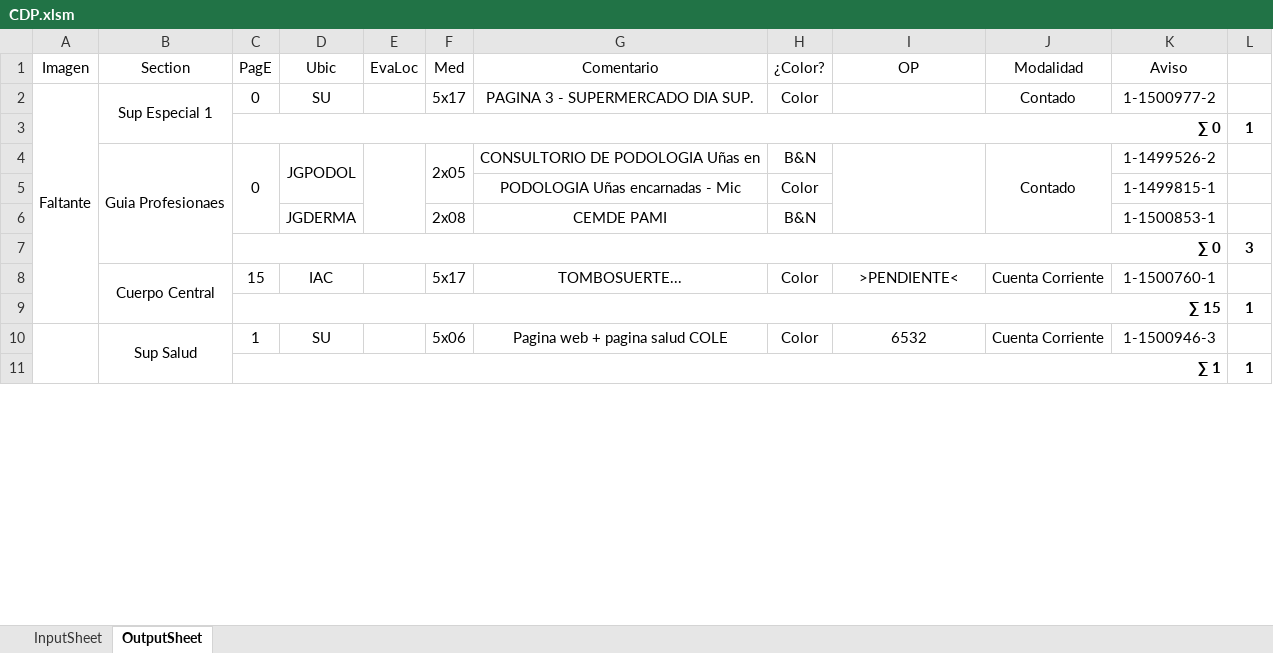
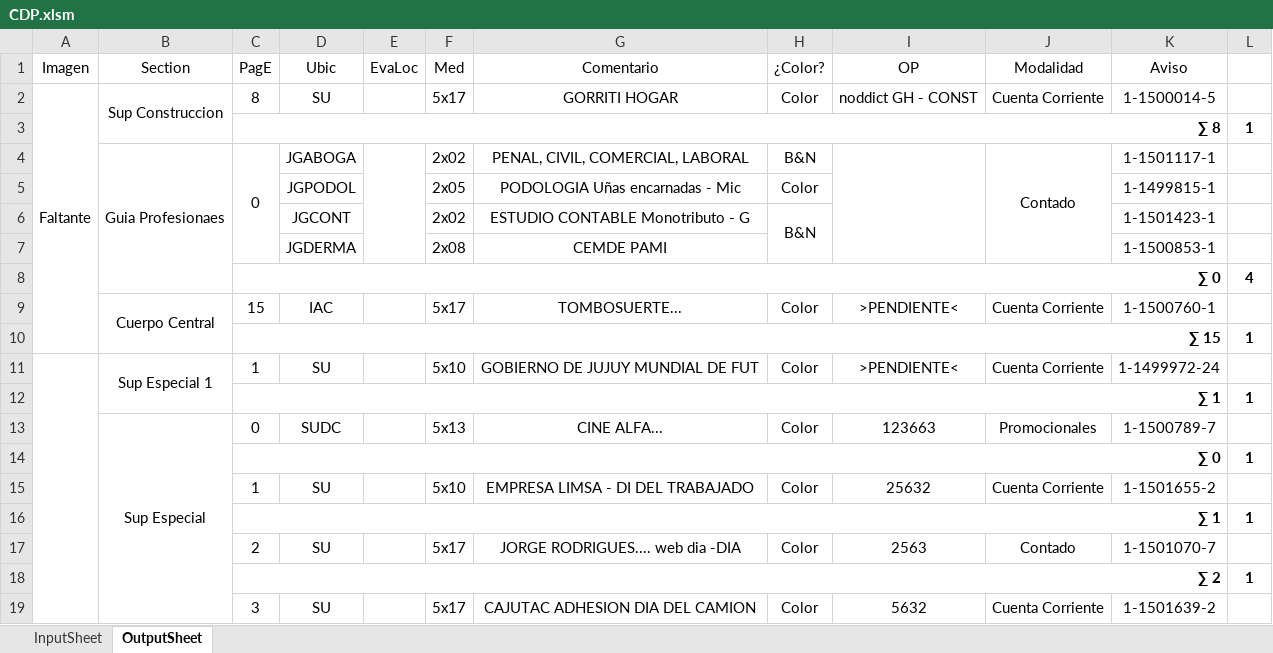
Before and after one commit to zherar7ordoya/AP5, an Excel workbook: Xtras/MSExcel/CDP.xlsm, sheet OutputSheet, drawn as a sheet; only a part is shown; values as stored, in another font and other column widths than the file's, no borders; conditional formats not drawn; removed rows and columns are numbered as before the commit, all else as after; the diff covers the shown part only; the diff names each change by its address in the sheet, - before the commit and + after, or states it on an @@ line.

```diff
--- a/Xtras/MSExcel/CDP.xlsm (sheet OutputSheet)
+++ b/Xtras/MSExcel/CDP.xlsm (sheet OutputSheet)
-B2 (Section): Sup Especial 1
+B2 (Section): Sup Construccion
-C2 (PagE): 0
+C2 (PagE): 8
-G2 (Comentario): PAGINA 3 - SUPERMERCADO DIA SUP.
+G2 (Comentario): GORRITI HOGAR
-I2 (OP): (empty)
+I2 (OP): noddict GH - CONST
-J2 (Modalidad): Contado
+J2 (Modalidad): Cuenta Corriente
-K2 (Aviso): 1-1500977-2
+K2 (Aviso): 1-1500014-5
-C3 (PagE): ∑ 0
+C3 (PagE): ∑ 8
-D4 (Ubic): JGPODOL
+D4 (Ubic): JGABOGA
-D4:D5 merged
-F4 (Med): 2x05
+F4 (Med): 2x02
-F4:F5 merged
-G4 (Comentario): CONSULTORIO DE PODOLOGIA Uñas en
+G4 (Comentario): PENAL, CIVIL, COMERCIAL, LABORAL
-K4 (Aviso): 1-1499526-2
+K4 (Aviso): 1-1501117-1
-D5 (Ubic): (empty)
+D5 (Ubic): JGPODOL
-F5 (Med): (empty)
+F5 (Med): 2x05
+row 6:  |  |  | JGCONT |  | 2x02 | ESTUDIO CONTABLE Monotributo - G | B&N |  |  | 1-1501423-1 | 1
-H7 (¿Color?): B&N
+H7 (¿Color?): (empty)
-L8 (#): 3
+L8 (#): 4
-B11 (Section): Sup Salud
+B11 (Section): Sup Especial 1
-B10:B19 merged
+B11:B12 merged
-F11 (Med): 5x06
+F11 (Med): 5x10
-G11 (Comentario): Pagina web + pagina salud COLE
+G11 (Comentario): GOBIERNO DE JUJUY MUNDIAL DE FUT
-I11 (OP): 6532
+I11 (OP): >PENDIENTE<
-K11 (Aviso): 1-1500946-3
+K11 (Aviso): 1-1499972-24
+row 13:  | Sup Especial | 0 | SUDC |  | 5x13 | CINE ALFA... | Color | 123663 | Promocionales | 1-1500789-7 | 1
@@ row 23 moved to row 14: ∑ 0 @@
+row 15:  |  | 1 | SU |  | 5x10 | EMPRESA LIMSA - DI DEL TRABAJADO | Color | 25632 | Cuenta Corriente | 1-1501655-2 | 1
@@ row 21 moved to row 16: ∑ 1 @@
+row 17:  |  | 2 | SU |  | 5x17 | JORGE RODRIGUES.... web dia -DIA | Color | 2563 | Contado | 1-1501070-7 | 1
+row 18:  |  | ∑ 2 |  |  |  |  |  |  |  |  | 1
+row 19:  |  | 3 | SU |  | 5x17 | CAJUTAC ADHESION DIA DEL CAMION | Color | 5632 | Cuenta Corriente | 1-1501639-2 | 1
```
Also changed, not shown: 44 added rows, 40 removed rows, 3 moved rows, 81 edited cells and merged cells elsewhere in this sheet, hidden cells, 1 other file.
